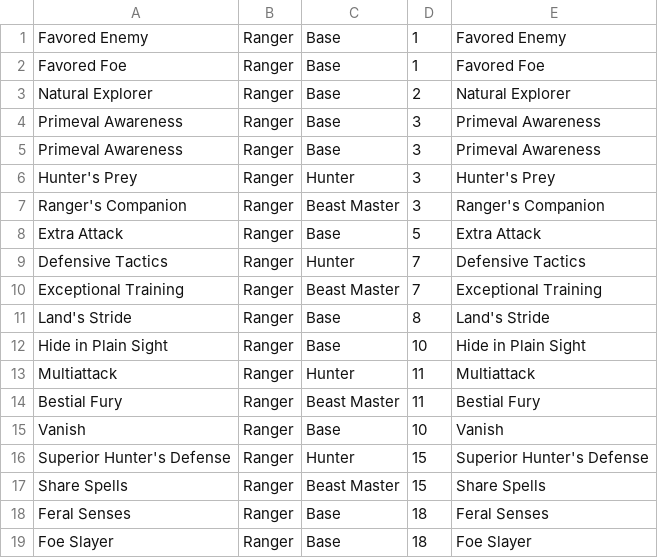
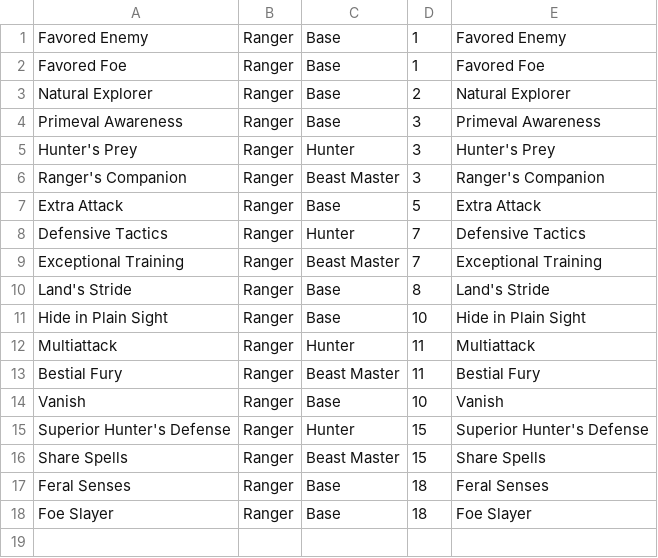
Before and after one commit to thatstoasty/sheets, a CSV file: data/players_handbook/classes/ranger.csv, drawn as a sheet; the diff names each change by its address in the sheet, - before the commit and + after, or states it on an @@ line.

Commit message:
add class data files

```diff
--- a/data/players_handbook/classes/ranger.csv
+++ b/data/players_handbook/classes/ranger.csv
-row 5: Primeval Awareness | Ranger | Base | 3 | Primeval Awareness
```
Also changed, not shown: 9 other files.
